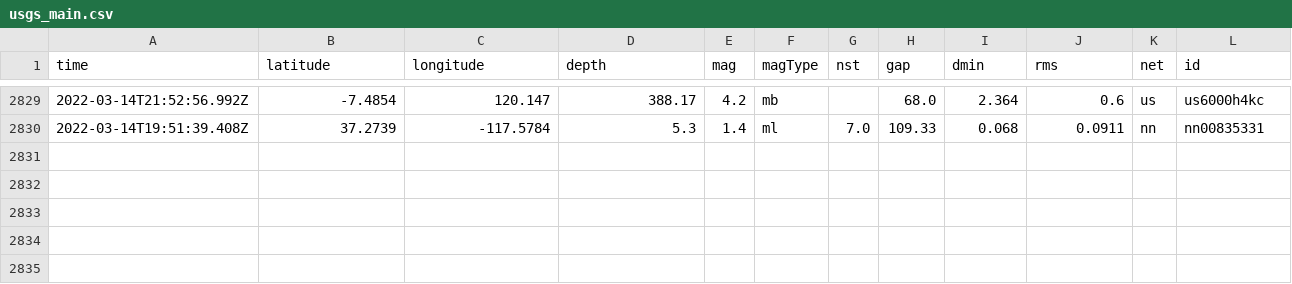
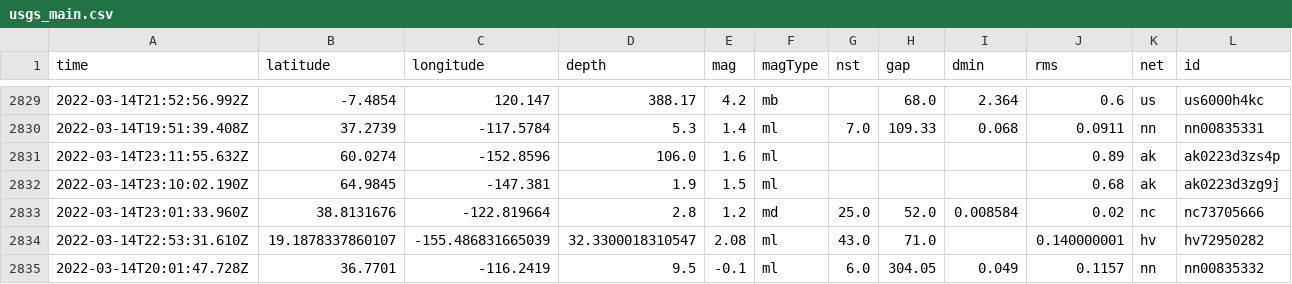
Before and after one commit to jakeneenan/nicar22-github-actions, a CSV file: usgs_main.csv, drawn as a sheet; only a part is shown, gaps mark what is left out; rows hold the shown columns only; the diff names each change by its address in the sheet, - before the commit and + after, or states it on an @@ line.

```diff
--- a/usgs_main.csv
+++ b/usgs_main.csv
+row 2831: 2022-03-14T23:11:55.632Z | 60.0274 | -152.8596 | 106.0 | 1.6 | ml |  |  |  | 0.89 | ak | ak0223d3zs4p
+row 2832: 2022-03-14T23:10:02.190Z | 64.9845 | -147.381 | 1.9 | 1.5 | ml |  |  |  | 0.68 | ak | ak0223d3zg9j
+row 2833: 2022-03-14T23:01:33.960Z | 38.8131676 | -122.819664 | 2.8 | 1.2 | md | 25.0 | 52.0 | 0.008584 | 0.02 | nc | nc73705666
+row 2834: 2022-03-14T22:53:31.610Z | 19.1878337860107 | -155.486831665039 | 32.3300018310547 | 2.08 | ml | 43.0 | 71.0 |  | 0.140000001 | hv | hv72950282
+row 2835: 2022-03-14T20:01:47.728Z | 36.7701 | -116.2419 | 9.5 | -0.1 | ml | 6.0 | 304.05 | 0.049 | 0.1157 | nn | nn00835332
```
Also changed, not shown: usgs_current.csv.
